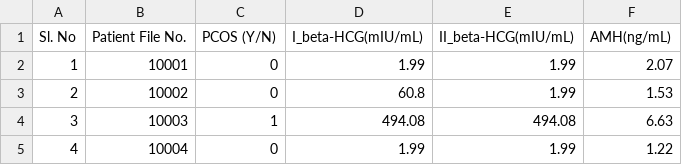
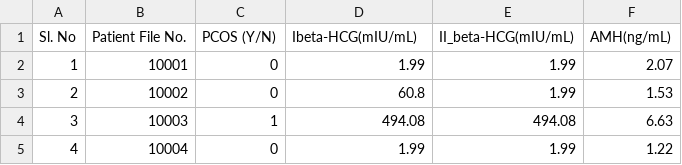
Before and after one commit to tina-m-dev/pcos, a CSV file: pcos_data/PCOS_infertility.csv, drawn as a sheet; only a part is shown.

Commit message:
Update PCOS_infertility.csv

```diff
--- a/pcos_data/PCOS_infertility.csv
+++ b/pcos_data/PCOS_infertility.csv
@@ -1,2 +1,2 @@
-Sl. No,Patient File No.,PCOS (Y/N),I_beta-HCG(mIU/mL),II_beta-HCG(mIU/mL),AMH(ng/mL)
+Sl. No,Patient File No.,PCOS (Y/N),Ibeta-HCG(mIU/mL),II_beta-HCG(mIU/mL),AMH(ng/mL)
 1,10001,0,1.99,1.99,2.07
```
